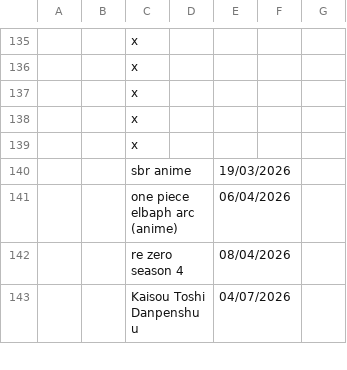
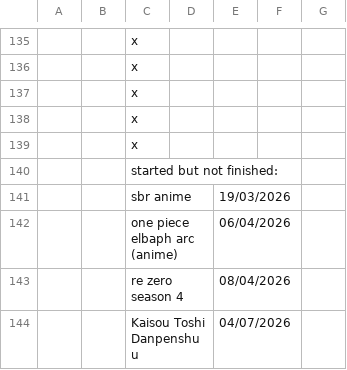
Before and after one commit to tdkumon/Zackenbarsch-Backup, a CSV file: backup.csv, drawn as a sheet; only a part is shown, gaps mark what is left out; the diff names each change by its address in the sheet, - before the commit and + after, or states it on an @@ line.

```diff
--- a/backup.csv
+++ b/backup.csv
+row 140:  |  | started but not finished:
```
